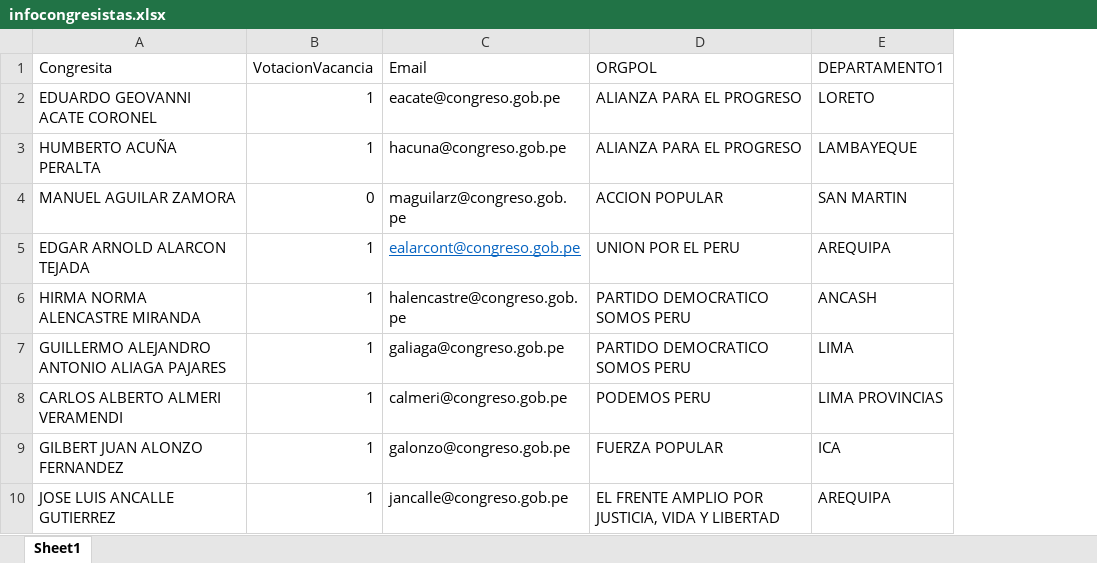
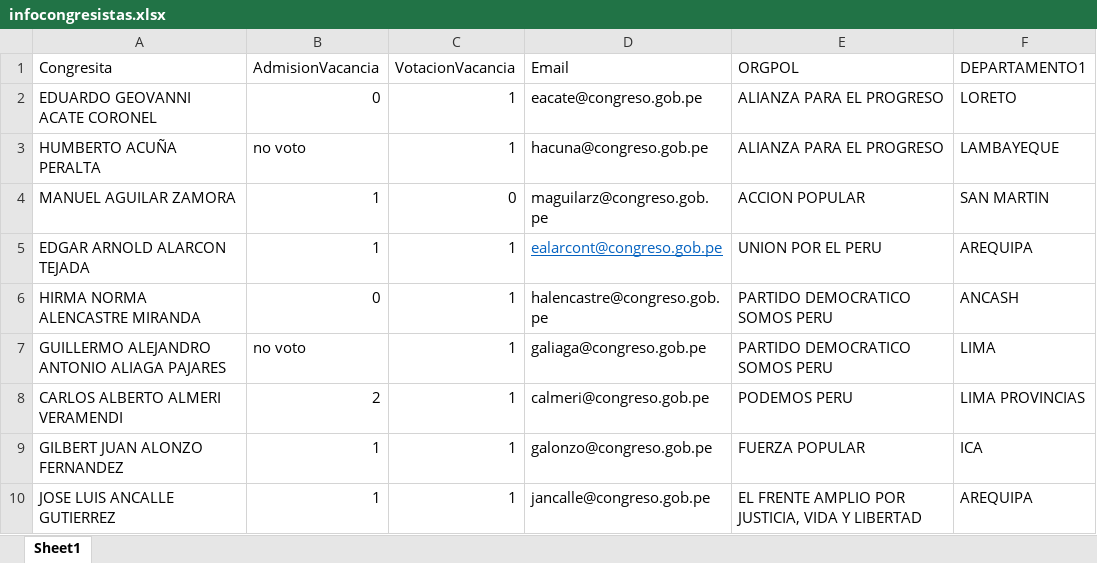
Before and after one commit to DecideBienpe/muro-verguenza-peru, an Excel workbook: infocongresistas.xlsx, sheet Sheet1, drawn as a sheet; only a part is shown; values as stored, in another font and other column widths than the file's, no borders; the diff names each change by its address in the sheet, - before the commit and + after, or states it on an @@ line.

Commit message:
update infocongresistas

```diff
--- a/infocongresistas.xlsx (sheet Sheet1)
+++ b/infocongresistas.xlsx (sheet Sheet1)
+column B (AdmisionVacancia), rows 2-10: 0 | no voto | 1 | 1 | 0 | no voto | 2 | 1 | 1
```
